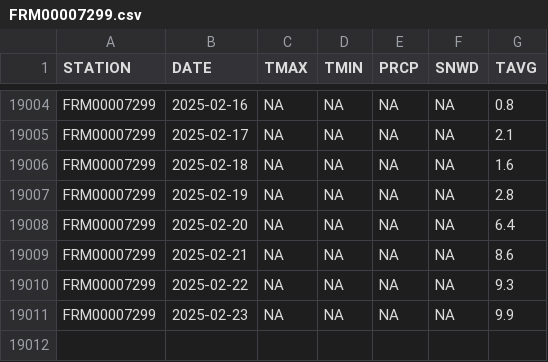
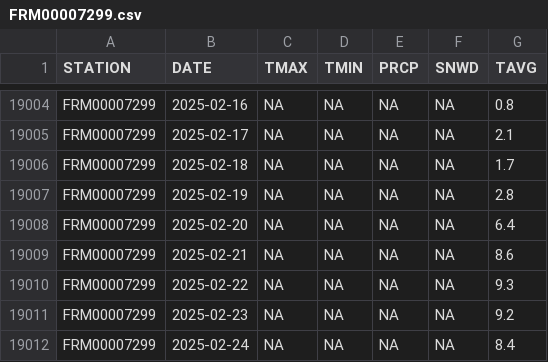
Before and after one commit to Isaacam7/Cherry-blossom-2025-comp, a CSV file: Data/FRM00007299.csv, drawn as a sheet; only a part is shown, gaps mark what is left out.

Commit message:
Finished liestal data collection

```diff
--- a/Data/FRM00007299.csv
+++ b/Data/FRM00007299.csv
@@ -19005,3 +19005,3 @@
 "FRM00007299",2025-02-17,NA,NA,NA,NA,2.1
-"FRM00007299",2025-02-18,NA,NA,NA,NA,1.6
+"FRM00007299",2025-02-18,NA,NA,NA,NA,1.7
 "FRM00007299",2025-02-19,NA,NA,NA,NA,2.8
@@ -19010,2 +19010,3 @@
 "FRM00007299",2025-02-22,NA,NA,NA,NA,9.3
-"FRM00007299",2025-02-23,NA,NA,NA,NA,9.9
+"FRM00007299",2025-02-23,NA,NA,NA,NA,9.2
+"FRM00007299",2025-02-24,NA,NA,NA,NA,8.4
```
Also changed, not shown: 3 other files.
